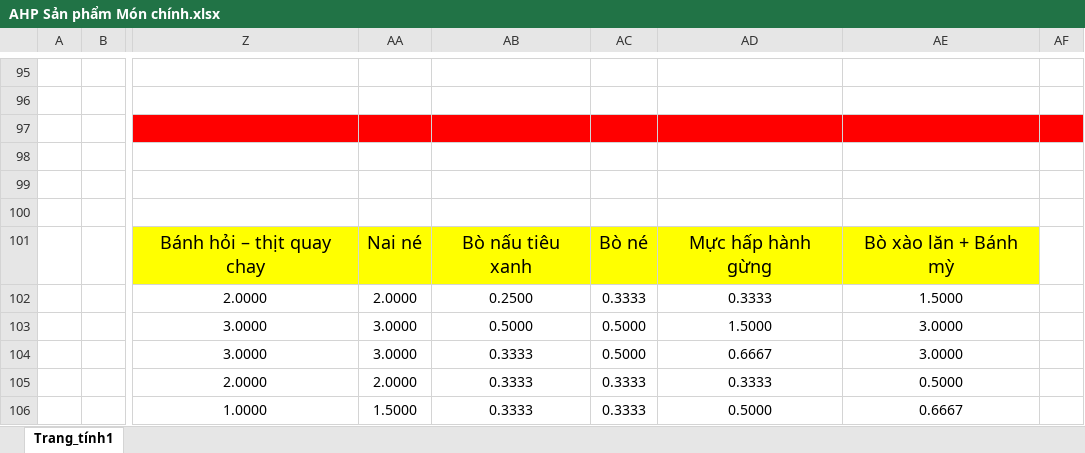
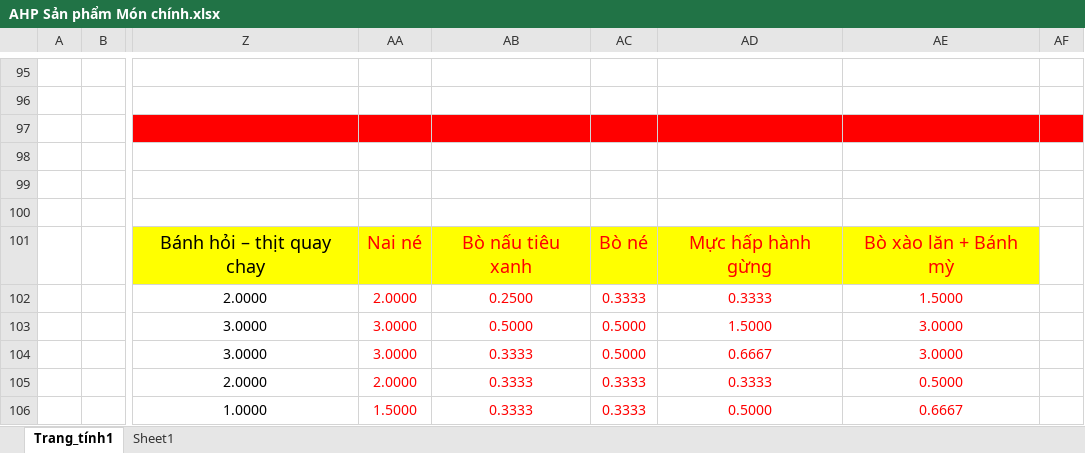
Before and after one commit to quangpham2803/HoTroRaQuyetDinh, an Excel workbook: AHP Sản phẩm Món chính.xlsx, sheet Trang_tính1, drawn as a sheet; only a part is shown, gaps mark what is left out; values as stored, in another font and other column widths than the file's, no borders; the diff covers the shown part only; the diff names each change by its address in the sheet, - before the commit and + after, or states it on an @@ line.

```diff
--- a/AHP Sản phẩm Món chính.xlsx (sheet Trang_tính1)
+++ b/AHP Sản phẩm Món chính.xlsx (sheet Trang_tính1)
+sheet tab: Sheet1
-AA101:AE106 text colour: black
+AA101:AE106 text colour: #FF0000
```
Also changed, not shown: 25 added rows and cell formats elsewhere in this sheet, 16 other files.
